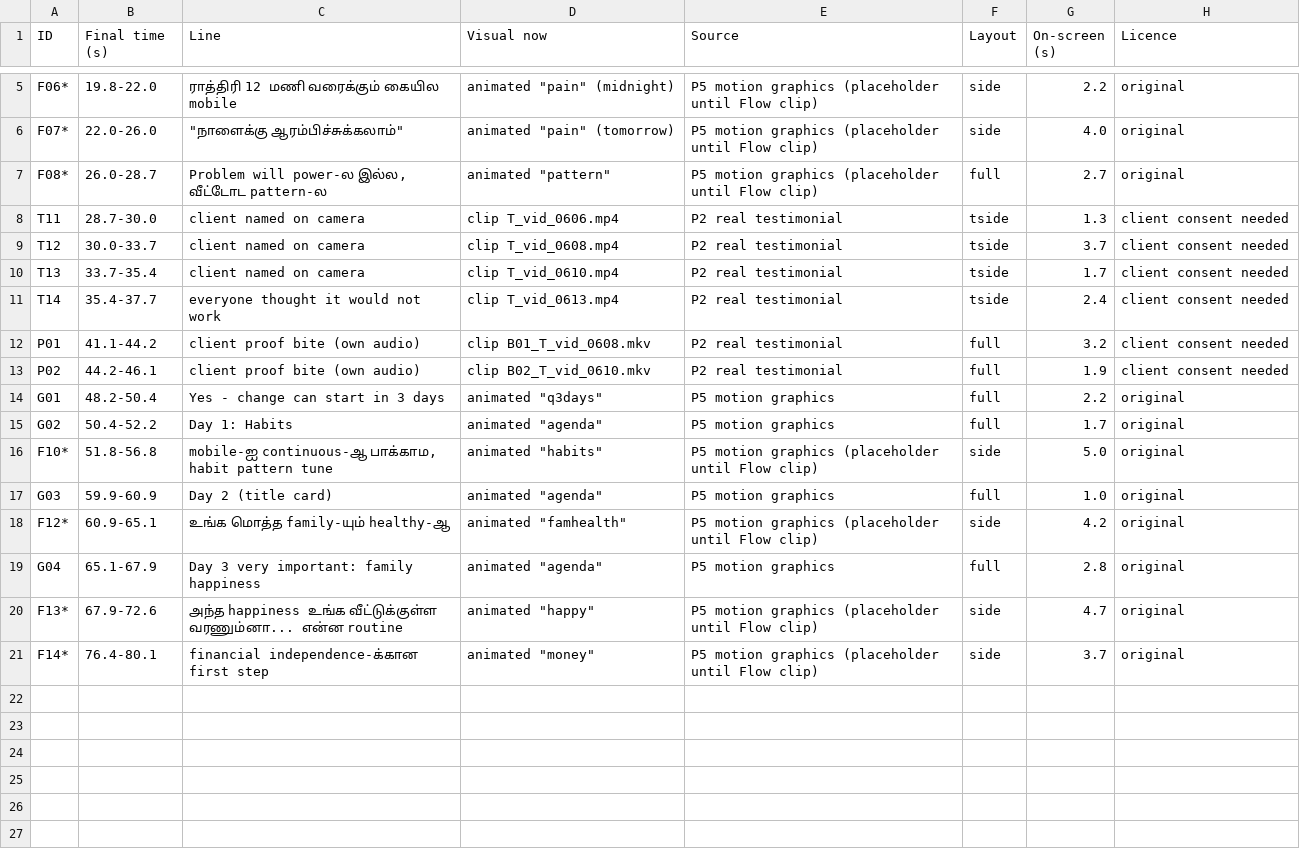
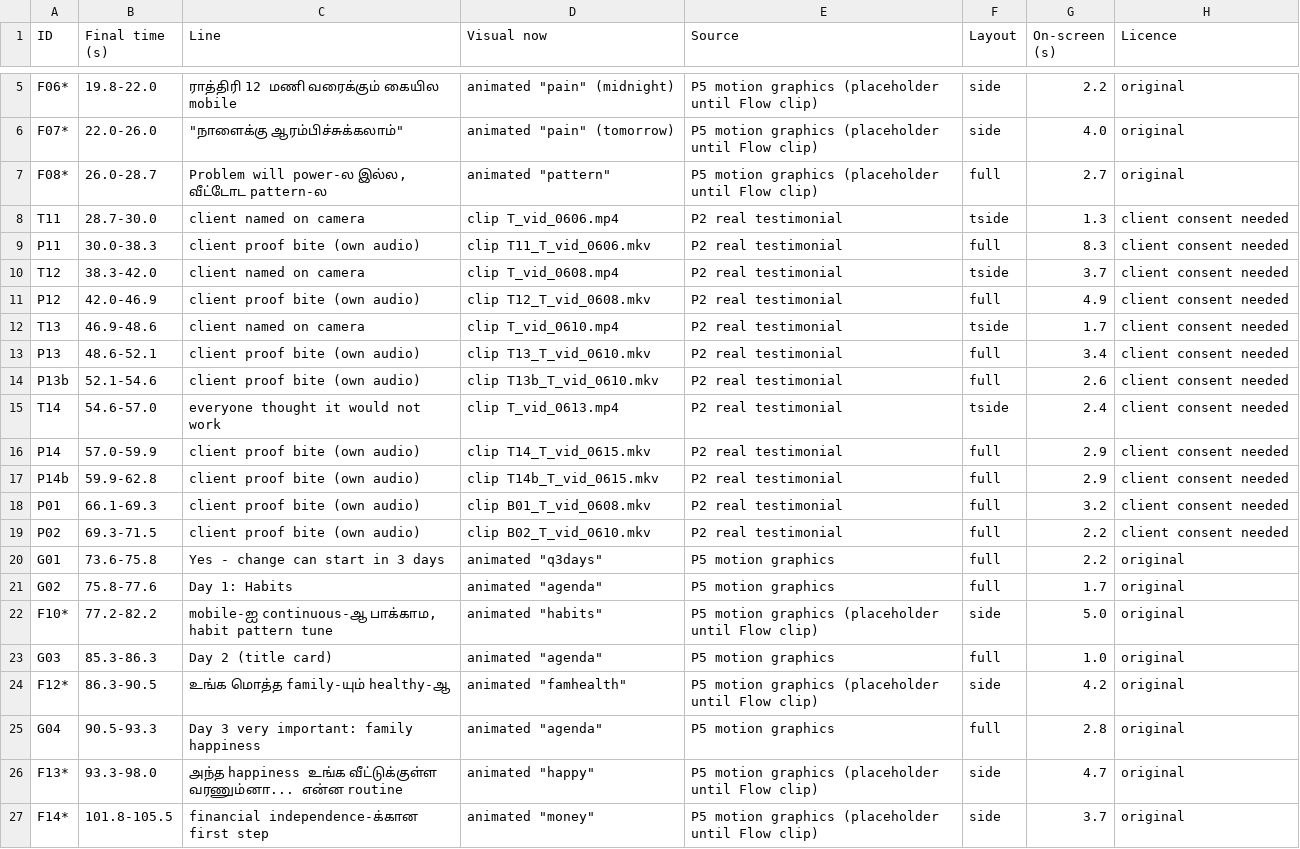
Before and after one commit to rajprabhuecom-lgtm/Edit-Army, a CSV file: videos/tm-nutrition-3day/vsl/broll_plan_v2.csv, drawn as a sheet; only a part is shown, gaps mark what is left out.

```diff
--- a/videos/tm-nutrition-3day/vsl/broll_plan_v2.csv
+++ b/videos/tm-nutrition-3day/vsl/broll_plan_v2.csv
@@ -8,14 +8,20 @@ F08*,26.0-28.7,"Problem will power-ல இல்ல, வீட்டோட patte
 T11,28.7-30.0,client named on camera,clip T_vid_0606.mp4,P2 real testimonial,tside,1.3,client consent needed
-T12,30.0-33.7,client named on camera,clip T_vid_0608.mp4,P2 real testimonial,tside,3.7,client consent needed
-T13,33.7-35.4,client named on camera,clip T_vid_0610.mp4,P2 real testimonial,tside,1.7,client consent needed
-T14,35.4-37.7,everyone thought it would not work,clip T_vid_0613.mp4,P2 real testimonial,tside,2.4,client consent needed
-P01,41.1-44.2,client proof bite (own audio),clip B01_T_vid_0608.mkv,P2 real testimonial,full,3.2,client consent needed
-P02,44.2-46.1,client proof bite (own audio),clip B02_T_vid_0610.mkv,P2 real testimonial,full,1.9,client consent needed
-G01,48.2-50.4,Yes - change can start in 3 days,"animated ""q3days""",P5 motion graphics,full,2.2,original
-G02,50.4-52.2,Day 1: Habits,"animated ""agenda""",P5 motion graphics,full,1.7,original
-F10*,51.8-56.8,"mobile-ஐ continuous-ஆ பாக்காம, habit pattern tune","animated ""habits""",P5 motion graphics (placeholder until Flow clip),side,5.0,original
-G03,59.9-60.9,Day 2 (title card),"animated ""agenda""",P5 motion graphics,full,1.0,original
-F12*,60.9-65.1,உங்க மொத்த family-யும் healthy-ஆ,"animated ""famhealth""",P5 motion graphics (placeholder until Flow clip),side,4.2,original
-G04,65.1-67.9,Day 3 very important: family happiness,"animated ""agenda""",P5 motion graphics,full,2.8,original
-F13*,67.9-72.6,அந்த happiness உங்க வீட்டுக்குள்ள வரணும்னா... என்ன routine,"animated ""happy""",P5 motion graphics (placeholder until Flow clip),side,4.7,original
-F14*,76.4-80.1,financial independence-க்கான first step,"animated ""money""",P5 motion graphics (placeholder until Flow clip),side,3.7,original
+P11,30.0-38.3,client proof bite (own audio),clip T11_T_vid_0606.mkv,P2 real testimonial,full,8.3,client consent needed
+T12,38.3-42.0,client named on camera,clip T_vid_0608.mp4,P2 real testimonial,tside,3.7,client consent needed
+P12,42.0-46.9,client proof bite (own audio),clip T12_T_vid_0608.mkv,P2 real testimonial,full,4.9,client consent needed
+T13,46.9-48.6,client named on camera,clip T_vid_0610.mp4,P2 real testimonial,tside,1.7,client consent needed
+P13,48.6-52.1,client proof bite (own audio),clip T13_T_vid_0610.mkv,P2 real testimonial,full,3.4,client consent needed
+P13b,52.1-54.6,client proof bite (own audio),clip T13b_T_vid_0610.mkv,P2 real testimonial,full,2.6,client consent needed
+T14,54.6-57.0,everyone thought it would not work,clip T_vid_0613.mp4,P2 real testimonial,tside,2.4,client consent needed
+P14,57.0-59.9,client proof bite (own audio),clip T14_T_vid_0615.mkv,P2 real testimonial,full,2.9,client consent needed
+P14b,59.9-62.8,client proof bite (own audio),clip T14b_T_vid_0615.mkv,P2 real testimonial,full,2.9,client consent needed
+P01,66.1-69.3,client proof bite (own audio),clip B01_T_vid_0608.mkv,P2 real testimonial,full,3.2,client consent needed
+P02,69.3-71.5,client proof bite (own audio),clip B02_T_vid_0610.mkv,P2 real testimonial,full,2.2,client consent needed
+G01,73.6-75.8,Yes - change can start in 3 days,"animated ""q3days""",P5 motion graphics,full,2.2,original
+G02,75.8-77.6,Day 1: Habits,"animated ""agenda""",P5 motion graphics,full,1.7,original
+F10*,77.2-82.2,"mobile-ஐ continuous-ஆ பாக்காம, habit pattern tune","animated ""habits""",P5 motion graphics (placeholder until Flow clip),side,5.0,original
+G03,85.3-86.3,Day 2 (title card),"animated ""agenda""",P5 motion graphics,full,1.0,original
+F12*,86.3-90.5,உங்க மொத்த family-யும் healthy-ஆ,"animated ""famhealth""",P5 motion graphics (placeholder until Flow clip),side,4.2,original
+G04,90.5-93.3,Day 3 very important: family happiness,"animated ""agenda""",P5 motion graphics,full,2.8,original
+F13*,93.3-98.0,அந்த happiness உங்க வீட்டுக்குள்ள வரணும்னா... என்ன routine,"animated ""happy""",P5 motion graphics (placeholder until Flow clip),side,4.7,original
+F14*,101.8-105.5,financial independence-க்கான first step,"animated ""money""",P5 motion graphics (placeholder until Flow clip),side,3.7,original
```
Also changed, not shown: 11 other files.
